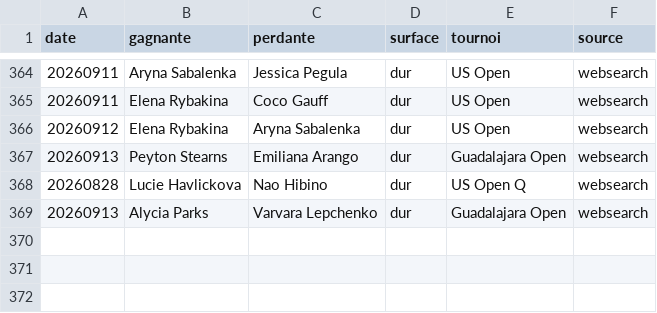
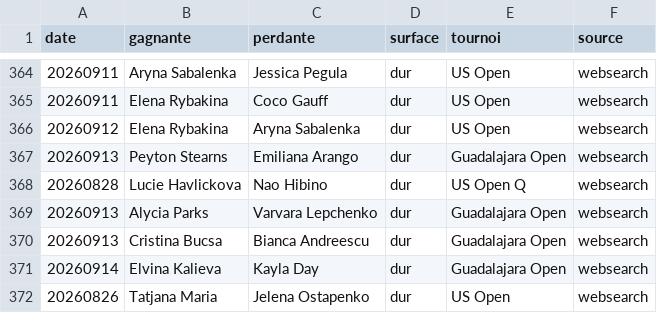
Before and after one commit to lilian93000/Pok-mon-, a CSV file: paris-sportifs/donnees/resultats_recents.csv, drawn as a sheet; only a part is shown, gaps mark what is left out; the diff names each change by its address in the sheet, - before the commit and + after, or states it on an @@ line.

```diff
--- a/paris-sportifs/donnees/resultats_recents.csv
+++ b/paris-sportifs/donnees/resultats_recents.csv
+row 370: 20260913 | Cristina Bucsa | Bianca Andreescu | dur | Guadalajara Open | websearch
+row 371: 20260914 | Elvina Kalieva | Kayla Day | dur | Guadalajara Open | websearch
+row 372: 20260826 | Tatjana Maria | Jelena Ostapenko | dur | US Open | websearch
```
Also changed, not shown: 1 other file.
